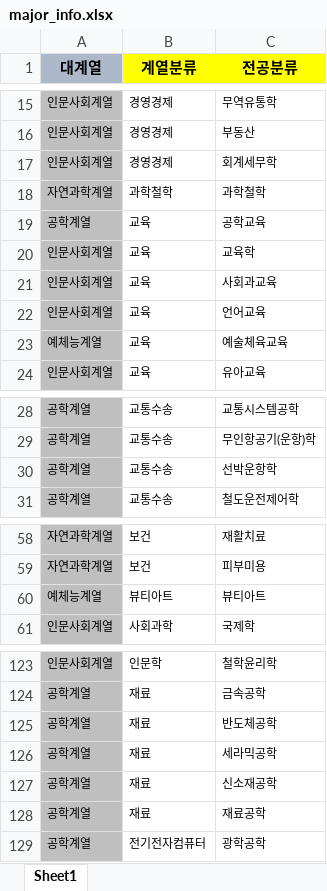
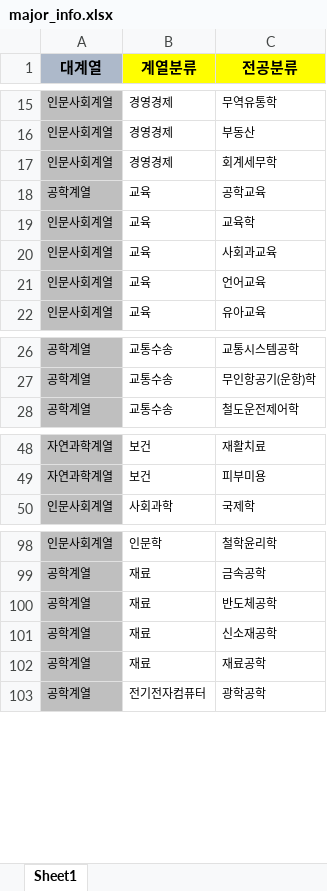
Before and after one commit to Rkdekdls/Admissions_Info_Web, an Excel workbook: data/major_info.xlsx, sheet Sheet1, drawn as a sheet; only a part is shown, gaps mark what is left out; values as stored, in another font and other column widths than the file's, no borders; the diff covers the shown part only; the diff names each change by its address in the sheet, - before the commit and + after, or states it on an @@ line.

```diff
--- a/data/major_info.xlsx (sheet Sheet1)
+++ b/data/major_info.xlsx (sheet Sheet1)
-row 18: 자연과학계열 | 과학철학 | 과학철학
-row 23: 예체능계열 | 교육 | 예술체육교육
-row 30: 공학계열 | 교통수송 | 선박운항학
-row 60: 예체능계열 | 뷰티아트 | 뷰티아트
-row 126: 공학계열 | 재료 | 세라믹공학
```
Also changed, not shown: 21 removed rows elsewhere in this sheet, 11 other files.
